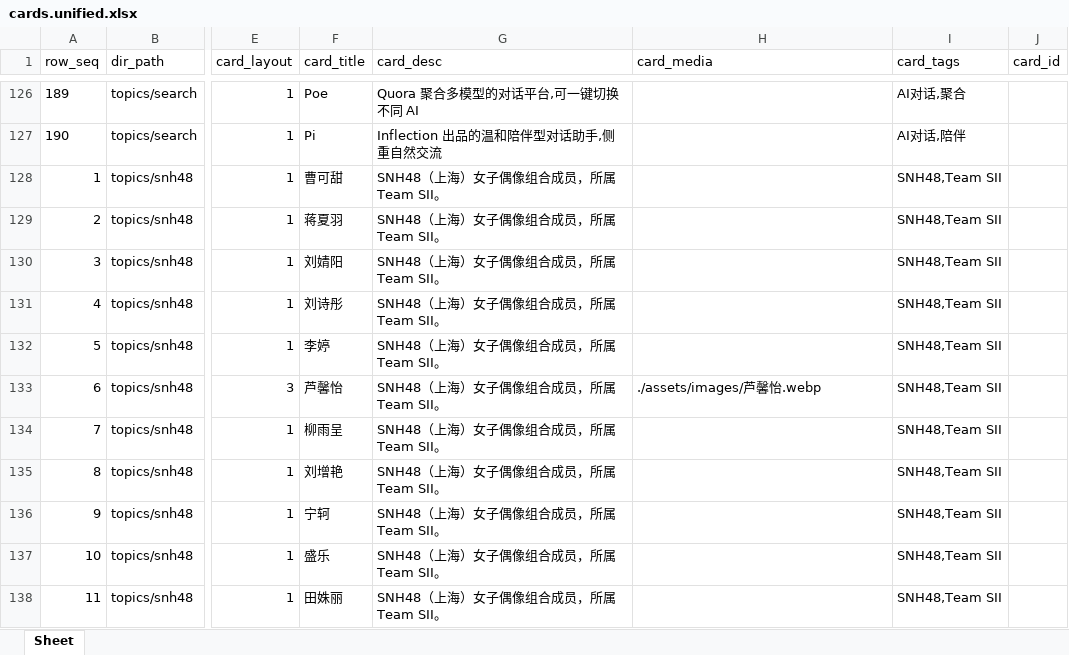
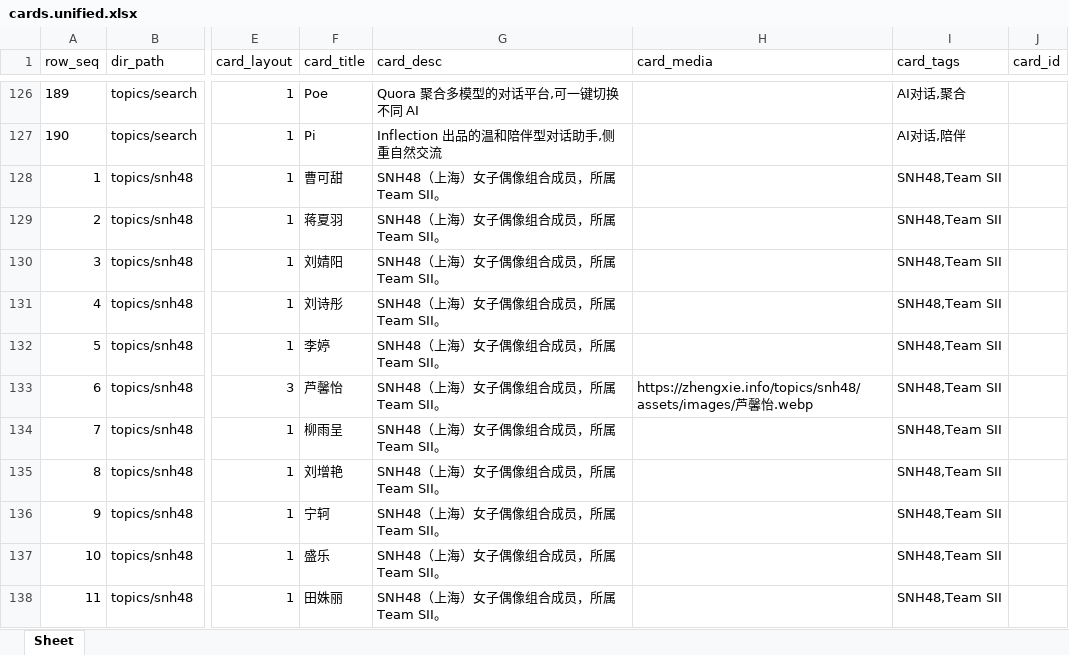
Before and after one commit to seymour-zx/zhengxie.info, an Excel workbook: xlsx/cards.unified.xlsx, sheet Sheet, drawn as a sheet; only a part is shown, gaps mark what is left out; values as stored, in another font and other column widths than the file's, no borders; the diff names each change by its address in the sheet, - before the commit and + after, or states it on an @@ line.

```diff
--- a/xlsx/cards.unified.xlsx (sheet Sheet)
+++ b/xlsx/cards.unified.xlsx (sheet Sheet)
-H133 (card_media): ./assets/images/芦馨怡.webp
+H133 (card_media): https://zhengxie.info/topics/snh48/assets/images/芦馨怡.webp
```
Also changed, not shown: 1 other file.
